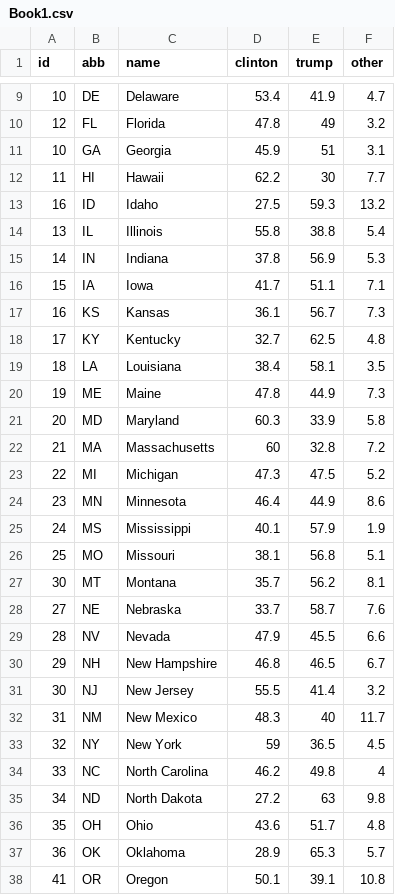
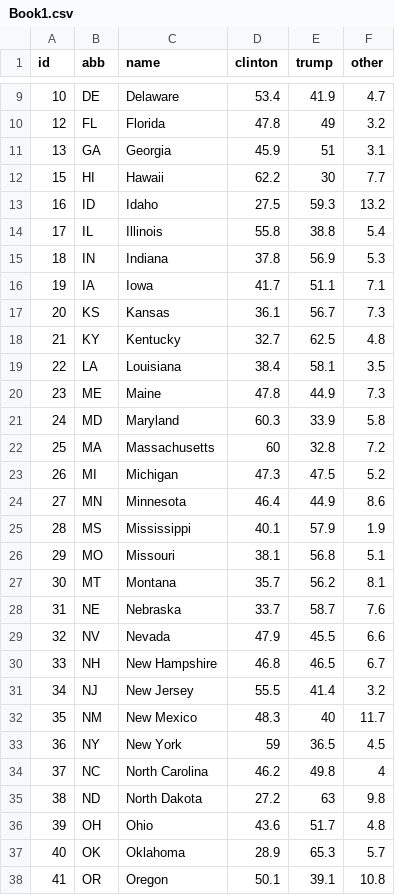
Before and after one commit to agri643/agri643.github.io, a CSV file: project/Book1.csv, drawn as a sheet; only a part is shown, gaps mark what is left out; the diff covers the shown part only.

Commit message:
Update Book1.csv

```diff
--- a/project/Book1.csv
+++ b/project/Book1.csv
@@ -10,29 +10,29 @@ id,abb,name,clinton,trump,other
 12,FL,Florida,47.8,49,3.2
-10,GA,Georgia,45.9,51,3.1
-11,HI,Hawaii,62.2,30,7.7
+13,GA,Georgia,45.9,51,3.1
+15,HI,Hawaii,62.2,30,7.7
 16,ID,Idaho,27.5,59.3,13.2
-13,IL,Illinois,55.8,38.8,5.4
-14,IN,Indiana,37.8,56.9,5.3
-15,IA,Iowa,41.7,51.1,7.1
-16,KS,Kansas,36.1,56.7,7.3
-17,KY,Kentucky,32.7,62.5,4.8
-18,LA,Louisiana,38.4,58.1,3.5
-19,ME,Maine,47.8,44.9,7.3
-20,MD,Maryland,60.3,33.9,5.8
-21,MA,Massachusetts,60,32.8,7.2
-22,MI,Michigan,47.3,47.5,5.2
-23,MN,Minnesota,46.4,44.9,8.6
-24,MS,Mississippi,40.1,57.9,1.9
-25,MO,Missouri,38.1,56.8,5.1
+17,IL,Illinois,55.8,38.8,5.4
+18,IN,Indiana,37.8,56.9,5.3
+19,IA,Iowa,41.7,51.1,7.1
+20,KS,Kansas,36.1,56.7,7.3
+21,KY,Kentucky,32.7,62.5,4.8
+22,LA,Louisiana,38.4,58.1,3.5
+23,ME,Maine,47.8,44.9,7.3
+24,MD,Maryland,60.3,33.9,5.8
+25,MA,Massachusetts,60,32.8,7.2
+26,MI,Michigan,47.3,47.5,5.2
+27,MN,Minnesota,46.4,44.9,8.6
+28,MS,Mississippi,40.1,57.9,1.9
+29,MO,Missouri,38.1,56.8,5.1
 30,MT,Montana,35.7,56.2,8.1
-27,NE,Nebraska,33.7,58.7,7.6
-28,NV,Nevada,47.9,45.5,6.6
-29,NH,New Hampshire,46.8,46.5,6.7
-30,NJ,New Jersey,55.5,41.4,3.2
-31,NM,New Mexico,48.3,40,11.7
-32,NY,New York,59,36.5,4.5
-33,NC,North Carolina,46.2,49.8,4
-34,ND,North Dakota,27.2,63,9.8
-35,OH,Ohio,43.6,51.7,4.8
-36,OK,Oklahoma,28.9,65.3,5.7
+31,NE,Nebraska,33.7,58.7,7.6
+32,NV,Nevada,47.9,45.5,6.6
+33,NH,New Hampshire,46.8,46.5,6.7
+34,NJ,New Jersey,55.5,41.4,3.2
+35,NM,New Mexico,48.3,40,11.7
+36,NY,New York,59,36.5,4.5
+37,NC,North Carolina,46.2,49.8,4
+38,ND,North Dakota,27.2,63,9.8
+39,OH,Ohio,43.6,51.7,4.8
+40,OK,Oklahoma,28.9,65.3,5.7
 41,OR,Oregon,50.1,39.1,10.8
```
Also changed, not shown: 12 edited cells elsewhere in this file.
